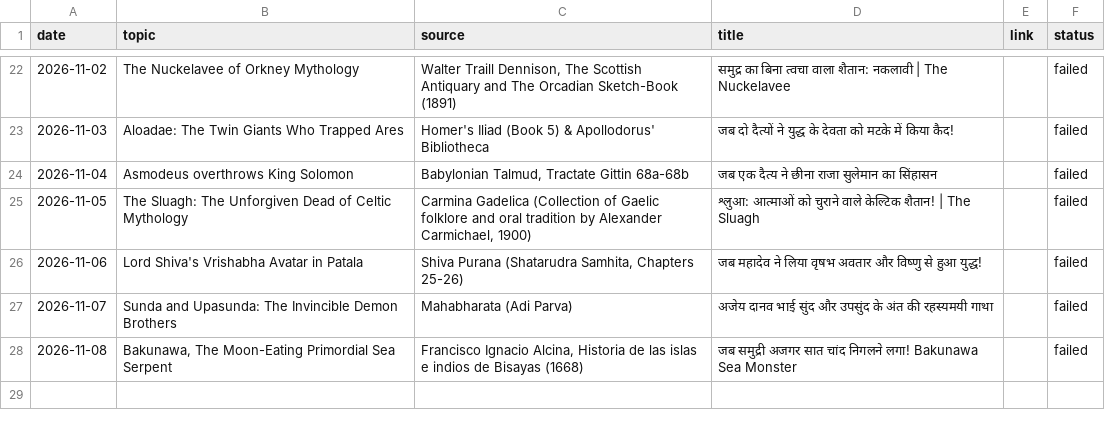
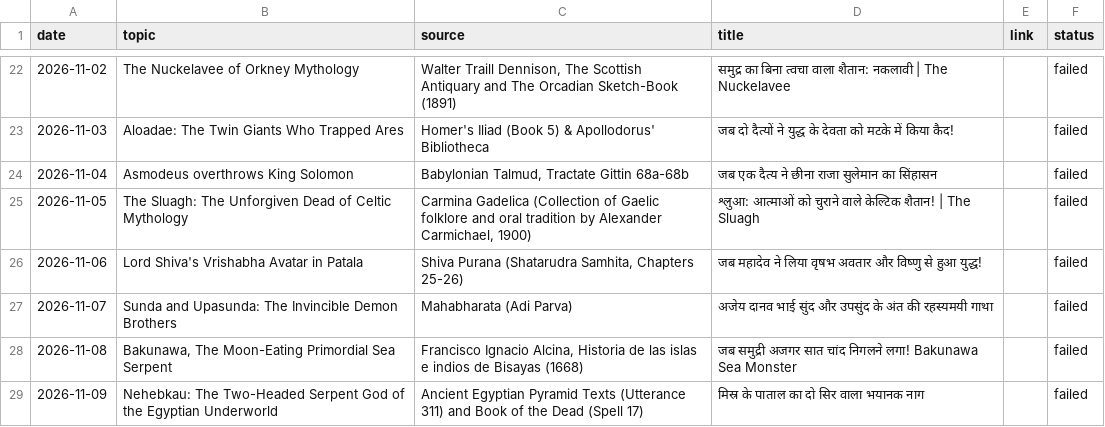
Before and after one commit to gvdemonic-coder/unseen-shorts, a CSV file: topics.csv, drawn as a sheet; only a part is shown, gaps mark what is left out; the diff names each change by its address in the sheet, - before the commit and + after, or states it on an @@ line.

Commit message:
update topics history

```diff
--- a/topics.csv
+++ b/topics.csv
+row 29: 2026-11-09 | Nehebkau: The Two-Headed Serpent God of the Egyptian Underworld | Ancient Egyptian Pyramid Texts (Utterance 311) and Book of the Dead (Spell 17) | मिस्र के पाताल का दो सिर वाला भयानक नाग |  | failed
```
